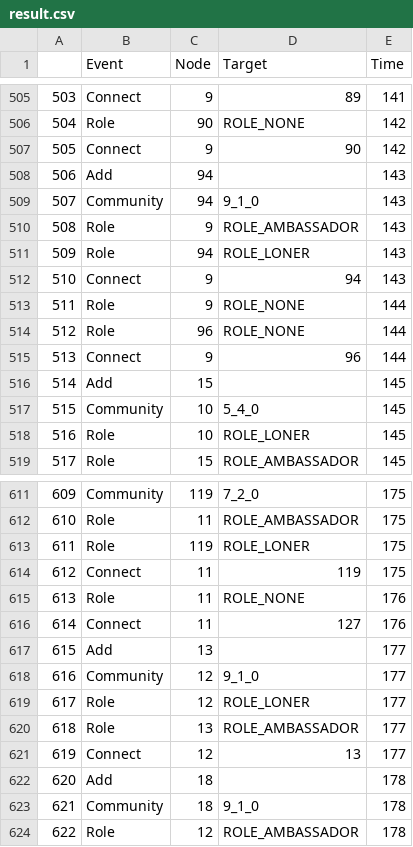
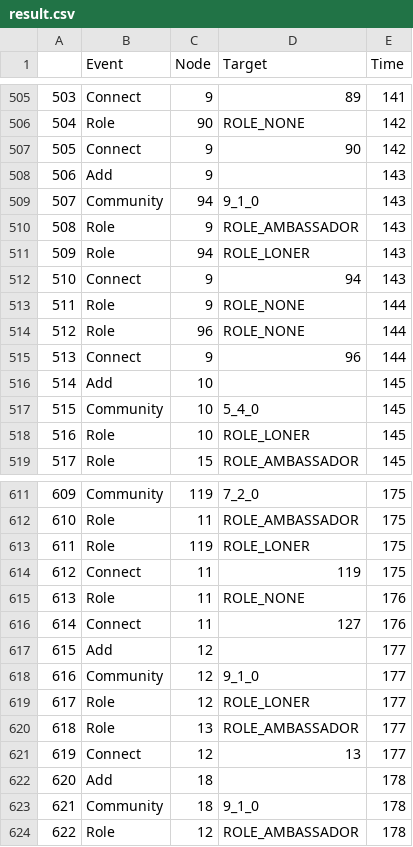
Before and after one commit to VincentToups/screamviz, a CSV file: result.csv, drawn as a sheet; only a part is shown, gaps mark what is left out; the diff covers the shown part only; the diff names each change by its address in the sheet, - before the commit and + after, or states it on an @@ line.

```diff
--- a/result.csv
+++ b/result.csv
-C508 (Node): 94
+C508 (Node): 9
-C516 (Node): 15
+C516 (Node): 10
-C617 (Node): 13
+C617 (Node): 12
```
Also changed, not shown: 2 moved rows, 3 edited cells and row numbers in column A elsewhere in this file, 1 other file.
